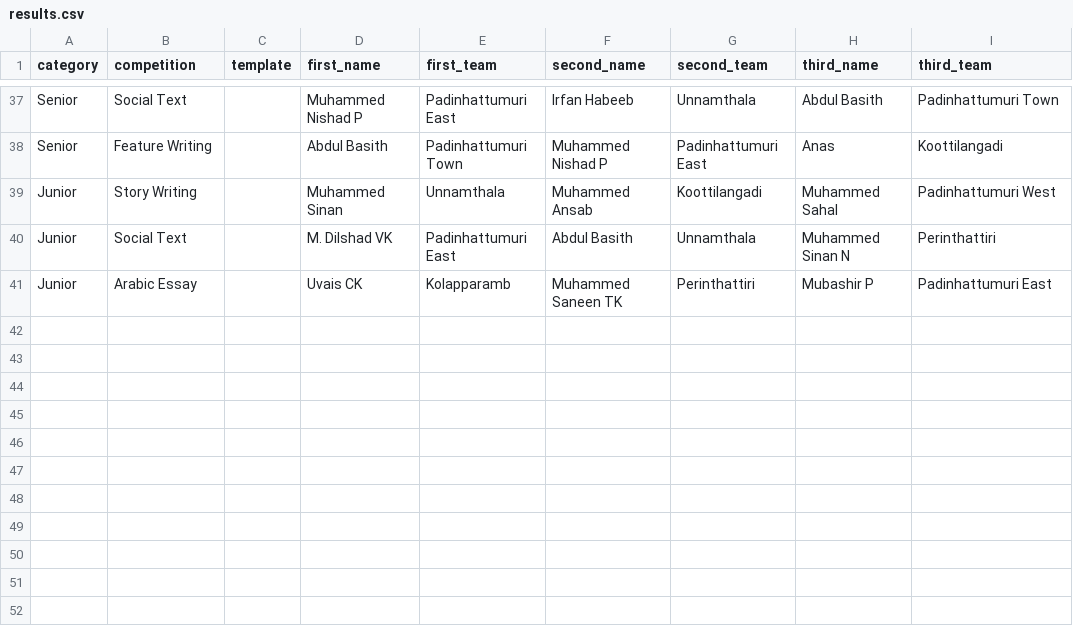
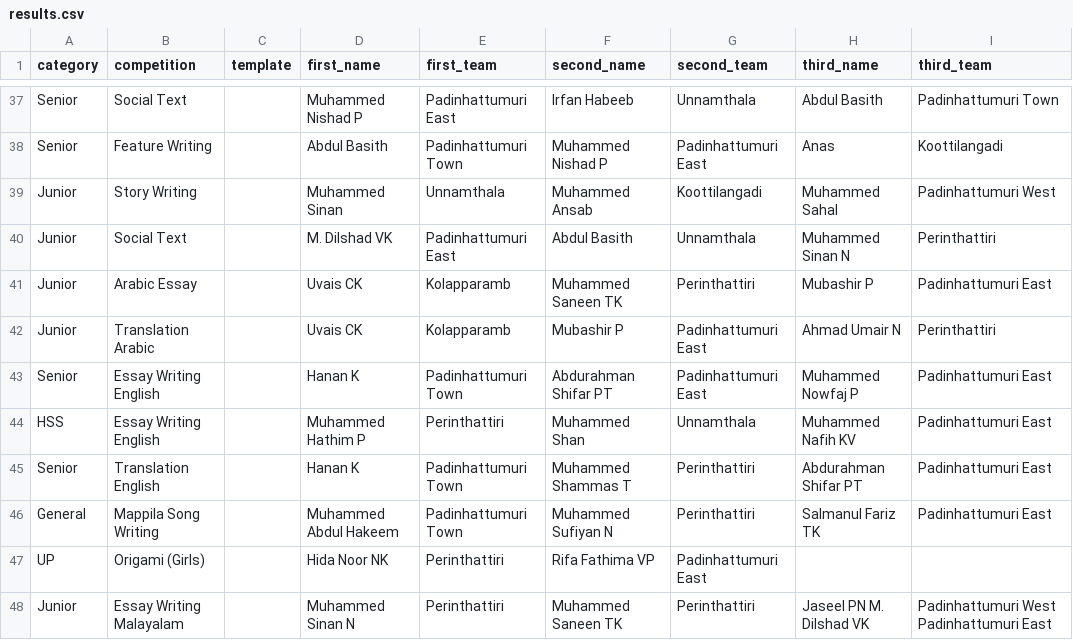
Before and after one commit to mushamilurp-glitch/sahityotsav, a CSV file: results.csv, drawn as a sheet; only a part is shown, gaps mark what is left out; the diff names each change by its address in the sheet, - before the commit and + after, or states it on an @@ line.

Commit message:
50 Results Updated

```diff
--- a/results.csv
+++ b/results.csv
+row 42: Junior | Translation Arabic |  | Uvais CK | Kolapparamb | Mubashir P | Padinhattumuri East | Ahmad Umair N | Perinthattiri
+row 43: Senior | Essay Writing English |  | Hanan K | Padinhattumuri Town | Abdurahman Shifar PT | Padinhattumuri East | Muhammed Nowfaj P | Padinhattumuri East
+row 44: HSS | Essay Writing English |  | Muhammed Hathim P | Perinthattiri | Muhammed Shan | Unnamthala | Muhammed Nafih KV | Padinhattumuri East
+row 45: Senior | Translation English |  | Hanan K | Padinhattumuri Town | Muhammed Shammas T | Perinthattiri | Abdurahman Shifar PT | Padinhattumuri East
+row 46: General | Mappila Song Writing |  | Muhammed Abdul Hakeem | Padinhattumuri Town | Muhammed Sufiyan N | Perinthattiri | Salmanul Fariz TK | Padinhattumuri East
+row 47: UP | Origami (Girls) |  | Hida Noor NK | Perinthattiri | Rifa Fathima VP | Padinhattumuri East
+row 48: Junior | Essay Writing Malayalam |  | Muhammed Sinan N | Perinthattiri | Muhammed Saneen TK | Perinthattiri | Jaseel PN M. Dilshad VK | Padinhattumuri West Padinhattumuri East
```
Also changed, not shown: 1 other file.
